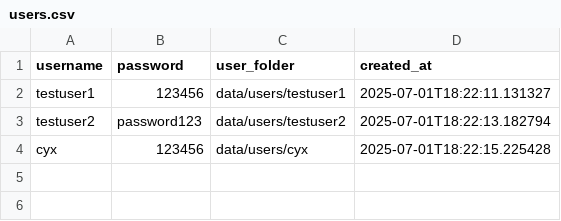
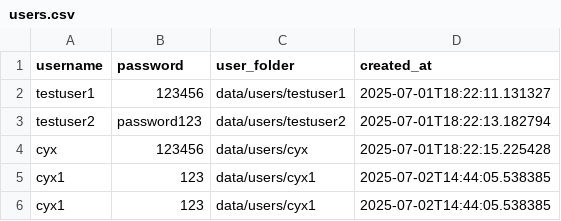
Before and after one commit to EthanChan050430/WisdomLink, a CSV file: data/users.csv, drawn as a sheet.

```diff
--- a/data/users.csv
+++ b/data/users.csv
@@ -4 +4,3 @@ testuser2,password123,data/users/testuser2,2025-07-01T18:22:13.182794
 cyx,123456,data/users/cyx,2025-07-01T18:22:15.225428
+cyx1,123,data/users/cyx1,2025-07-02T14:44:05.538385
+cyx1,123,data/users/cyx1,2025-07-02T14:44:05.538385
```
Also changed, not shown: 40 other files.
